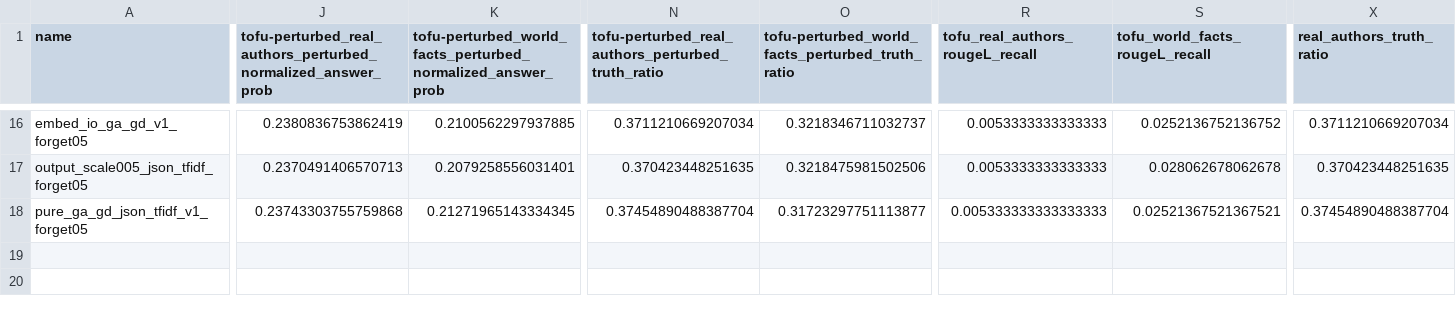
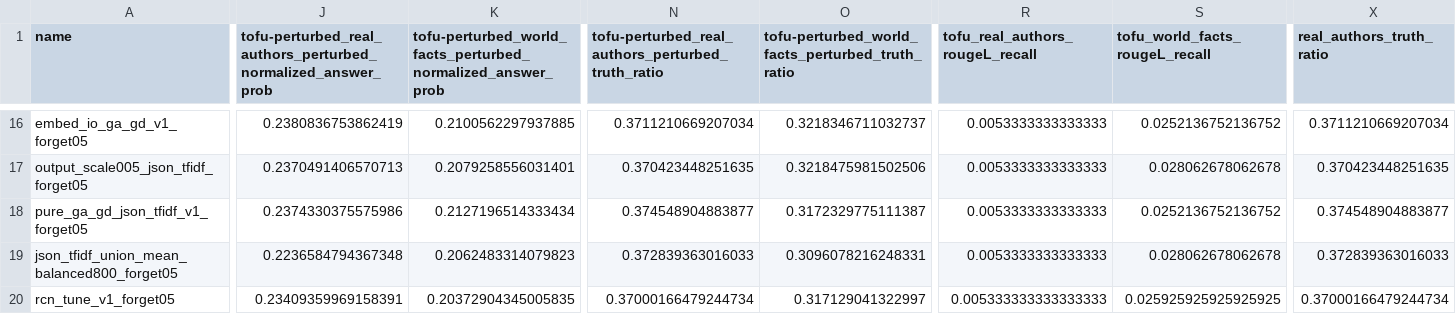
Before and after one commit to Kp759/Unlearning, a CSV file: semantic-unlearning/results/tofu/tofu_eco_summary.csv, drawn as a sheet; only a part is shown, gaps mark what is left out; rows hold the shown columns only; the diff covers the shown part only; the diff names each change by its address in the sheet, - before the commit and + after, or states it on an @@ line.

Commit message:
added json+freq then TFIDF for final tokens

```diff
--- a/semantic-unlearning/results/tofu/tofu_eco_summary.csv
+++ b/semantic-unlearning/results/tofu/tofu_eco_summary.csv
-J18: 0.23743303755759868
+J18: 0.2374330375575986
-K18: 0.21271965143334345
+K18: 0.2127196514333434
-N18: 0.37454890488387704
+N18: 0.374548904883877
-O18: 0.31723297751113877
+O18: 0.3172329775111387
-R18 (tofu_real_authors_rougeL_recall): 0.005333333333333333
+R18 (tofu_real_authors_rougeL_recall): 0.0053333333333333
-S18 (tofu_world_facts_rougeL_recall): 0.02521367521367521
+S18 (tofu_world_facts_rougeL_recall): 0.0252136752136752
-X18 (real_authors_truth_ratio): 0.37454890488387704
+X18 (real_authors_truth_ratio): 0.374548904883877
+row 19: json_tfidf_union_mean_balanced800_forget05 | 0.2236584794367348 | 0.2062483314079823 | 0.372839363016033 | 0.3096078216248331 | 0.0053333333333333 | 0.028062678062678 | 0.372839363016033
+row 20: rcn_tune_v1_forget05 | 0.23409359969158391 | 0.20372904345005835 | 0.37000166479244734 | 0.317129041322997 | 0.005333333333333333 | 0.025925925925925925 | 0.37000166479244734
```
Also changed, not shown: 3 edited cells elsewhere in this file, 36 other files.
